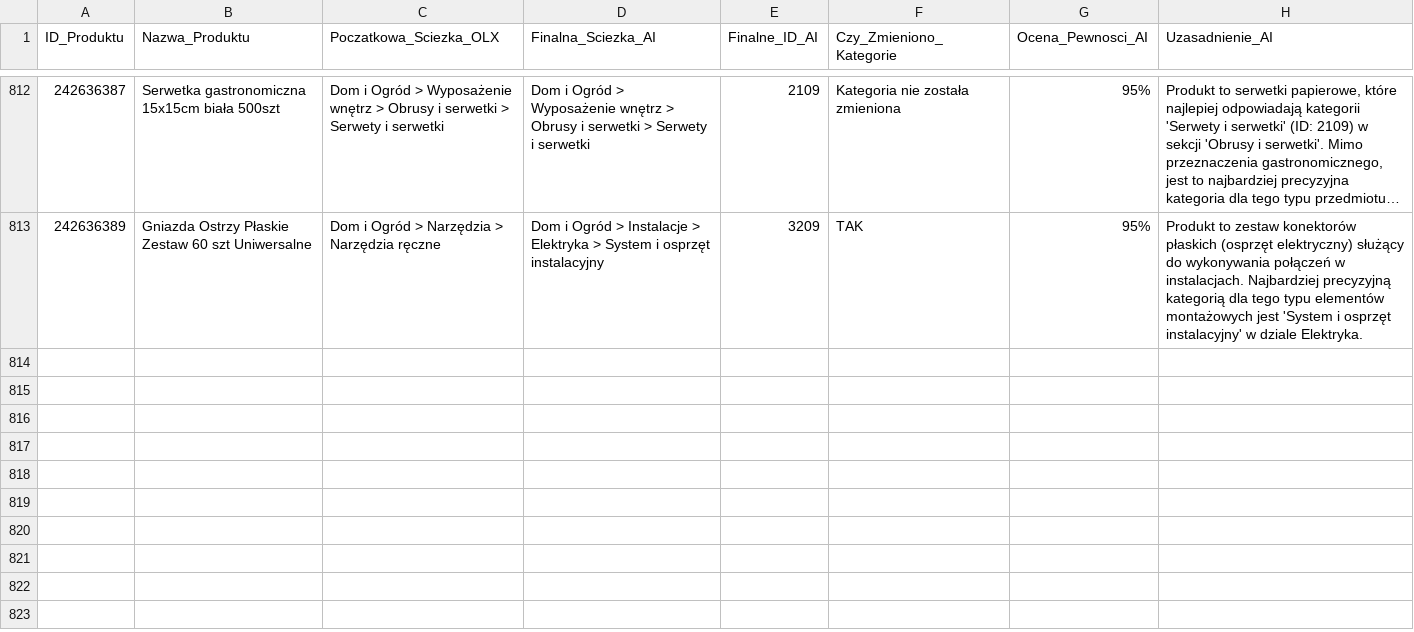
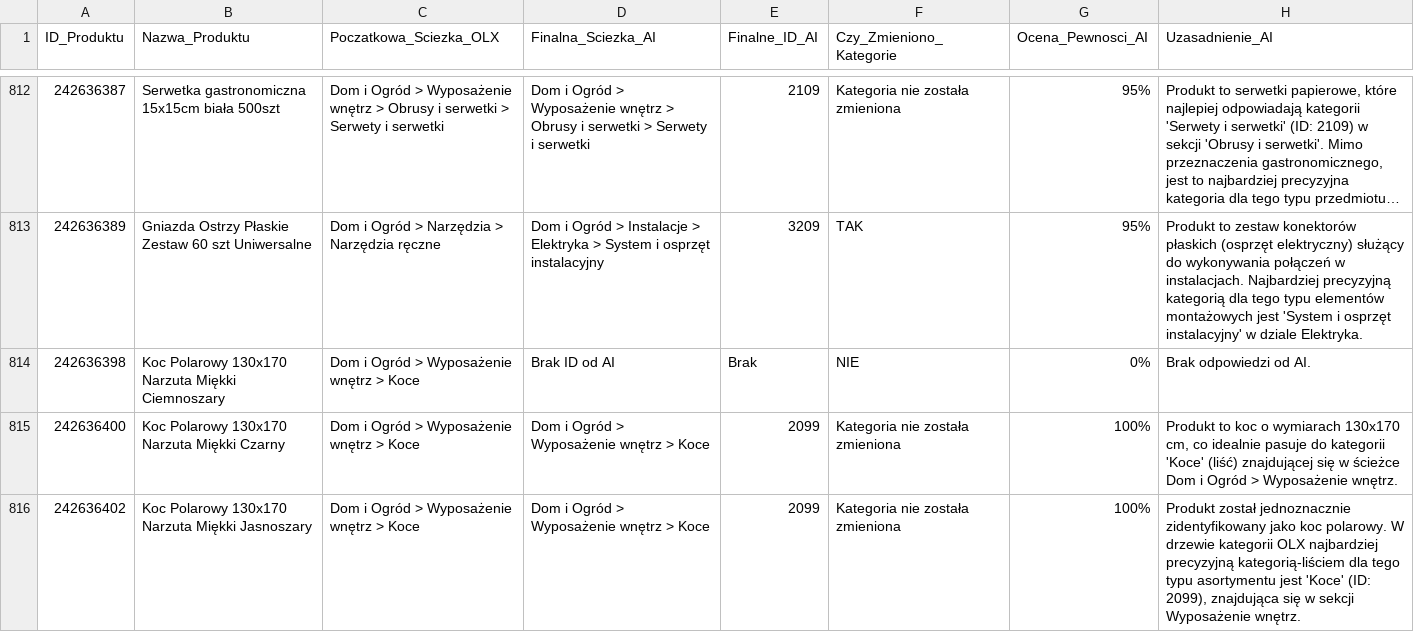
Before and after one commit to amikamik/olx-kategoryzator, a CSV file: output/raport_kategoryzacji.csv, drawn as a sheet; only a part is shown, gaps mark what is left out; long unchanged cells end in …; the diff names each change by its address in the sheet, - before the commit and + after, or states it on an @@ line.

```diff
--- a/output/raport_kategoryzacji.csv
+++ b/output/raport_kategoryzacji.csv
+row 814: 242636398 | Koc Polarowy 130x170 Narzuta Miękki Ciemnoszary | Dom i Ogród > Wyposażenie wnętrz > Koce | Brak ID od AI | Brak | NIE | 0% | Brak odpowiedzi od AI.
+row 815: 242636400 | Koc Polarowy 130x170 Narzuta Miękki Czarny | Dom i Ogród > Wyposażenie wnętrz > Koce | Dom i Ogród > Wyposażenie wnętrz > Koce | 2099 | Kategoria nie została zmieniona | 100% | Produkt to koc o wymiarach 130x170 cm, co idealnie pasuje do kategorii 'Koce' (liść) znajdującej się w ścieżce Dom i Ogród > Wyposażenie wnętrz.
+row 816: 242636402 | Koc Polarowy 130x170 Narzuta Miękki Jasnoszary | Dom i Ogród > Wyposażenie wnętrz > Koce | Dom i Ogród > Wyposażenie wnętrz > Koce | 2099 | Kategoria nie została zmieniona | 100% | Produkt został jednoznacznie zidentyfikowany jako koc polarowy. W drzewie kategorii OLX najbardziej precyzyjną kategorią-liściem dla tego typu asortymentu jest 'Koce' (ID: 2099), znajdująca się w sekcji Wyposażenie wnętrz.
```
Also changed, not shown: 5 other files.
